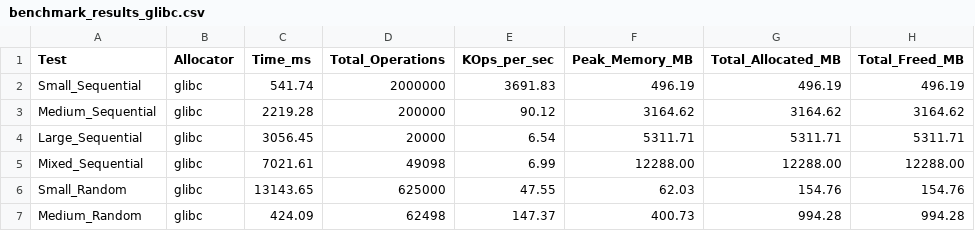
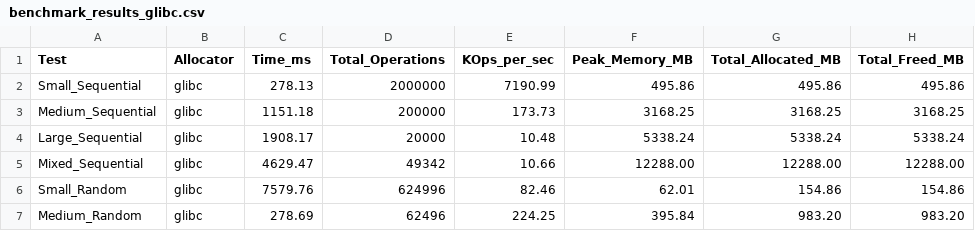
Before and after one commit to Raunil-Singh/OptiHeap, a CSV file: Benchmarking_results_version2/benchmark_results_glibc.csv, drawn as a sheet; only a part is shown; the diff covers the shown part only.

```diff
--- a/Benchmarking_results_version2/benchmark_results_glibc.csv
+++ b/Benchmarking_results_version2/benchmark_results_glibc.csv
@@ -1,7 +1,7 @@
 Test,Allocator,Time_ms,Total_Operations,KOps_per_sec,Peak_Memory_MB,Total_Allocated_MB,Total_Freed_MB
-Small_Sequential,glibc,541.74,2000000,3691.83,496.19,496.19,496.19
-Medium_Sequential,glibc,2219.28,200000,90.12,3164.62,3164.62,3164.62
-Large_Sequential,glibc,3056.45,20000,6.54,5311.71,5311.71,5311.71
-Mixed_Sequential,glibc,7021.61,49098,6.99,12288.00,12288.00,12288.00
-Small_Random,glibc,13143.65,625000,47.55,62.03,154.76,154.76
-Medium_Random,glibc,424.09,62498,147.37,400.73,994.28,994.28
+Small_Sequential,glibc,278.13,2000000,7190.99,495.86,495.86,495.86
+Medium_Sequential,glibc,1151.18,200000,173.73,3168.25,3168.25,3168.25
+Large_Sequential,glibc,1908.17,20000,10.48,5338.24,5338.24,5338.24
+Mixed_Sequential,glibc,4629.47,49342,10.66,12288.00,12288.00,12288.00
+Small_Random,glibc,7579.76,624996,82.46,62.01,154.86,154.86
+Medium_Random,glibc,278.69,62496,224.25,395.84,983.20,983.20
```
Also changed, not shown: 26 edited cells elsewhere in this file, Benchmarking_results_version2/benchmark_results_OptiHeap.csv, Benchmarking_results_version2/combined_benchmark_results.csv, 3 other files.
